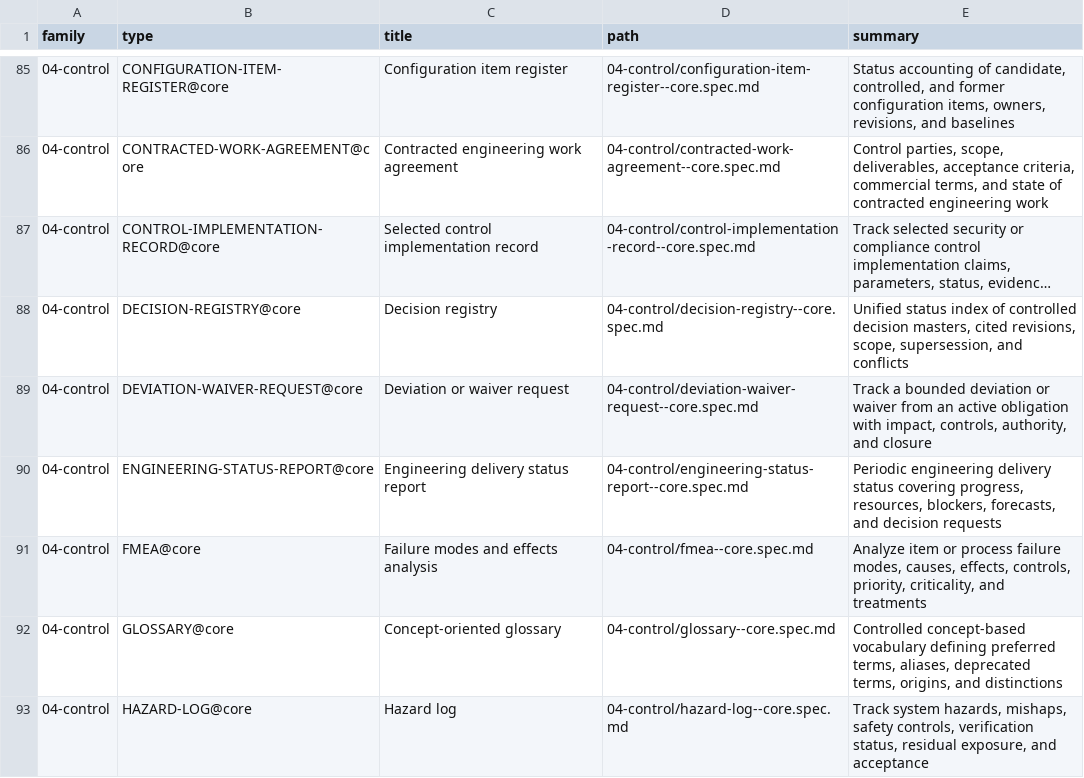
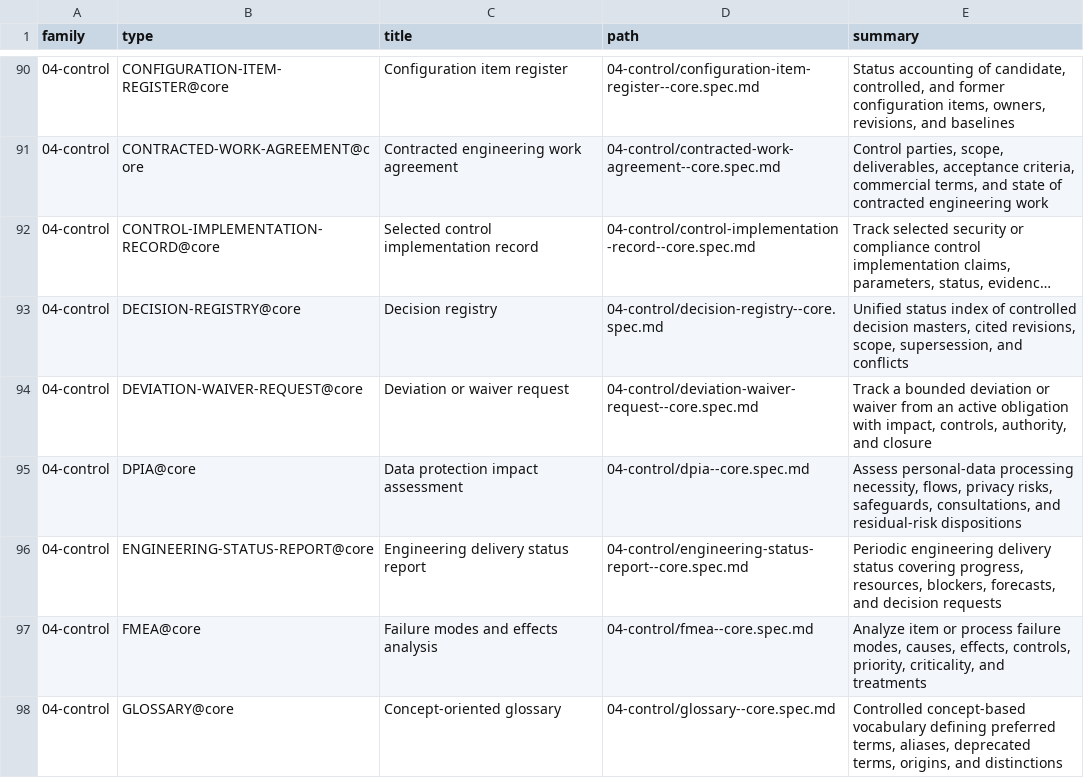
Before and after one commit to sysetup/doc-specs, a CSV file: INDEX.csv, drawn as a sheet; only a part is shown, gaps mark what is left out; the shorter side is filled out with more unchanged rows; long unchanged cells end in …; the diff covers the shown part only.

```diff
--- a/INDEX.csv
+++ b/INDEX.csv
@@ -89,2 +94,3 @@ family,type,title,path,summary
 04-control,DEVIATION-WAIVER-REQUEST@core,Deviation or waiver request,04-control/deviation-waiver-request--core.spec.md,"Track a bounded deviation or waiver from an active obligation with impact, controls, authority, and closure"
+04-control,DPIA@core,Data protection impact assessment,04-control/dpia--core.spec.md,"Assess personal-data processing necessity, flows, privacy risks, safeguards, consultations, and residual-risk dispositions"
 04-control,ENGINEERING-STATUS-REPORT@core,Engineering delivery status report,04-control/engineering-status-report--core.spec.md,"Periodic engineering delivery status covering progress, resources, blockers, forecasts, and decision requests"
```
Also changed, not shown: 8 added rows elsewhere in this file, 40 other files.
